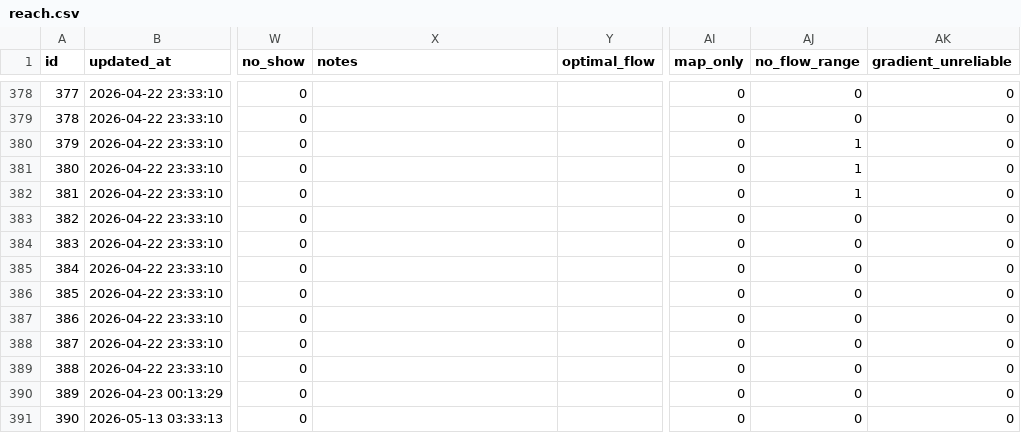
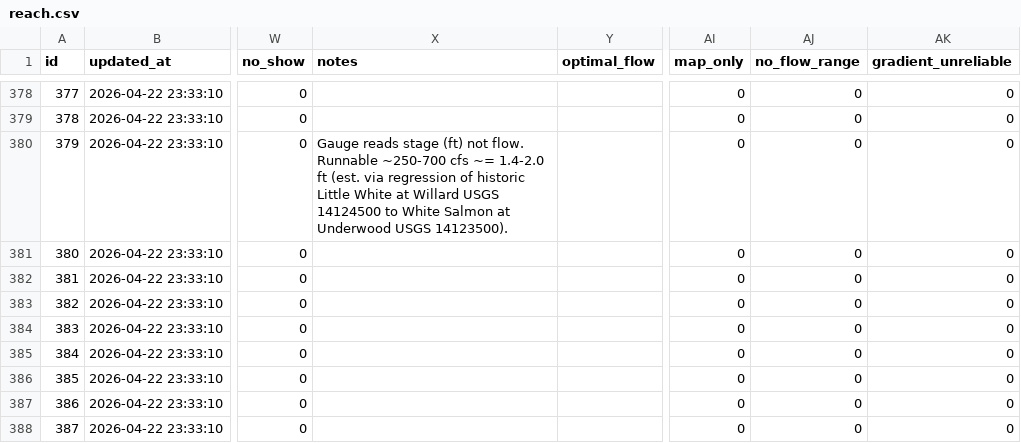
Before and after one commit to mousebrains/kayak_data, a CSV file: reach.csv, drawn as a sheet; only a part is shown, gaps mark what is left out; the shorter side is filled out with more unchanged rows; the diff names each change by its address in the sheet, - before the commit and + after, or states it on an @@ line.

```diff
--- a/reach.csv
+++ b/reach.csv
-X380 (notes): (empty)
+X380 (notes): Gauge reads stage (ft) not flow. Runnable ~250-700 cfs ~= 1.4-2.0 ft (est. via regression of historic Little White at Willard USGS 14124500 to White Salmon at Underwood USGS 14123500).
-AJ380:AJ382 (no_flow_range): 1
+AJ380:AJ382 (no_flow_range): 0
```
Also changed, not shown: gauge.csv, reach_class.csv, 2 other files.
